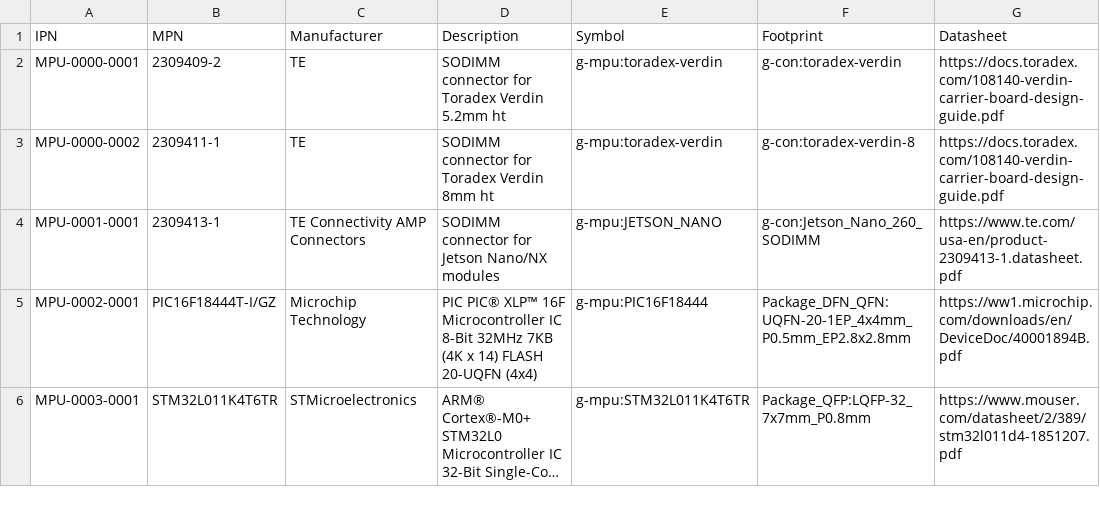
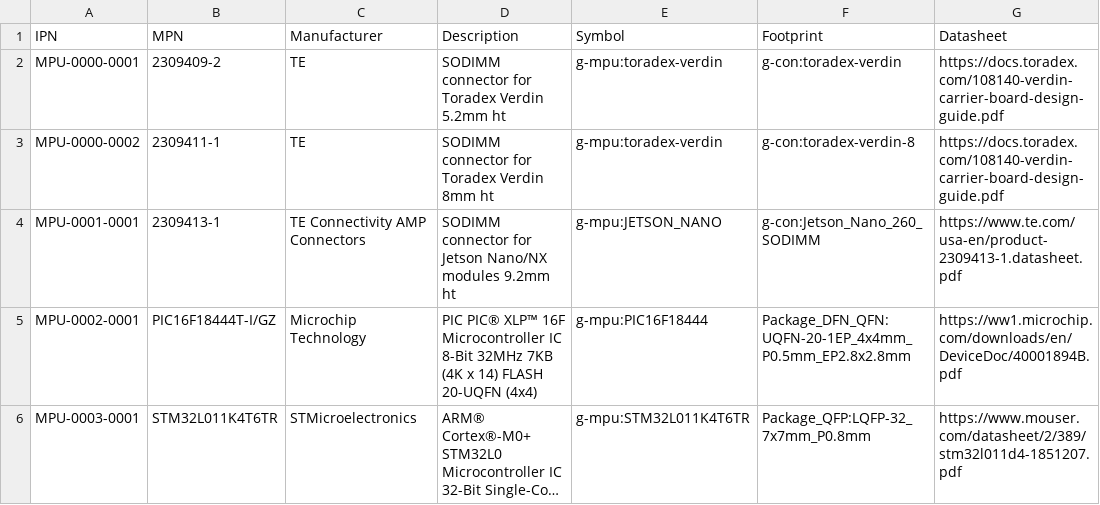
Before and after one commit to git-plm/parts, a CSV file: mpu.csv, drawn as a sheet; long unchanged cells end in ….

Commit message:
add hight of jetson connector

```diff
--- a/mpu.csv
+++ b/mpu.csv
@@ -3,3 +3,3 @@ MPU-0000-0001,2309409-2,TE,SODIMM connector for Toradex Verdin 5.2mm ht,g-mpu:to
 MPU-0000-0002,2309411-1,TE,SODIMM connector for Toradex Verdin 8mm ht,g-mpu:toradex-verdin,g-con:toradex-verdin-8,https://docs.toradex.com/108140-verdin-carrier-board-design-guide.pdf
-MPU-0001-0001,2309413-1 ,TE Connectivity AMP Connectors,SODIMM connector for Jetson Nano/NX modules,g-mpu:JETSON_NANO,g-con:Jetson_Nano_260_SODIMM,https://www.te.com/usa-en/product-2309413-1.datasheet.pdf
+MPU-0001-0001,2309413-1 ,TE Connectivity AMP Connectors,SODIMM connector for Jetson Nano/NX modules 9.2mm ht,g-mpu:JETSON_NANO,g-con:Jetson_Nano_260_SODIMM,https://www.te.com/usa-en/product-2309413-1.datasheet.pdf
 MPU-0002-0001,PIC16F18444T-I/GZ,Microchip Technology,PIC PIC® XLP™ 16F Microcontroller IC 8-Bit 32MHz 7KB (4K x 14) FLASH 20-UQFN (4x4),g-mpu:PIC16F18444,Package_DFN_QFN:UQFN-20-1EP_4x4mm_P0.5mm_EP2.8x2.8mm,https://ww1.microchip.com/downloads/en/DeviceDoc/40001894B.pdf
```
